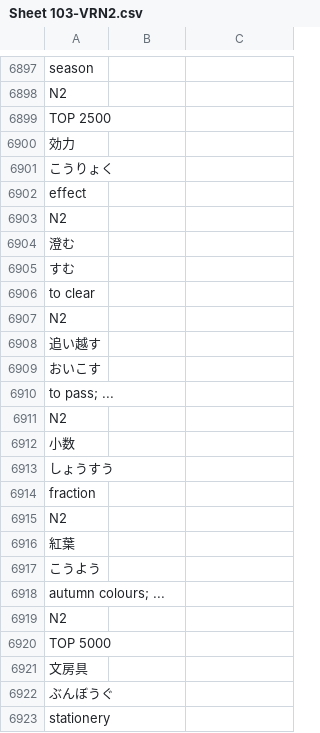
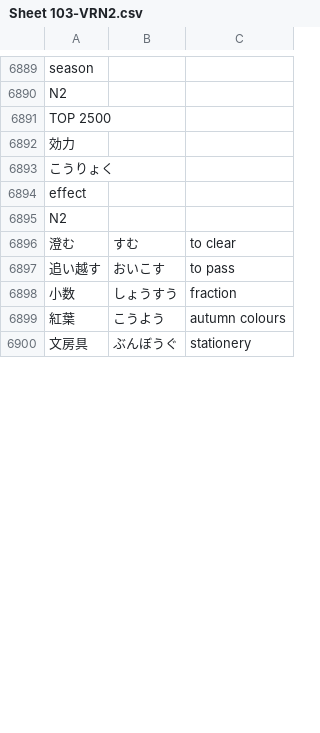
Before and after one commit to rexesian/nihongo, a CSV file: docs/rdata/Sheet 103-VRN2.csv, drawn as a sheet; only a part is shown, gaps mark what is left out; the diff covers the shown part only.

```diff
--- a/docs/rdata/Sheet 103-VRN2.csv
+++ b/docs/rdata/Sheet 103-VRN2.csv
@@ -6903,21 +6895,6 @@ effect,,
 N2,,
-澄む,,
-すむ,,
-to clear,,
-N2,,
-追い越す,,
-おいこす,,
-to pass; ...,,
-N2,,
-小数,,
-しょうすう,,
-fraction,,
-N2,,
-紅葉,,
-こうよう,,
-autumn colours; ...,,
-N2,,
-TOP 5000,,
-文房具,,
-ぶんぼうぐ,,
-stationery,,
+澄む,すむ,to clear
+追い越す,おいこす,to pass
+小数,しょうすう,fraction
+紅葉,こうよう,autumn colours
+文房具,ぶんぼうぐ,stationery
```
Also changed, not shown: 25 removed rows and 16 edited cells elsewhere in this file, docs/rdata/Sheet 102-VRN4.csv, docs/rdata/Sheet 2-EXP1.csv, 13 other files.
